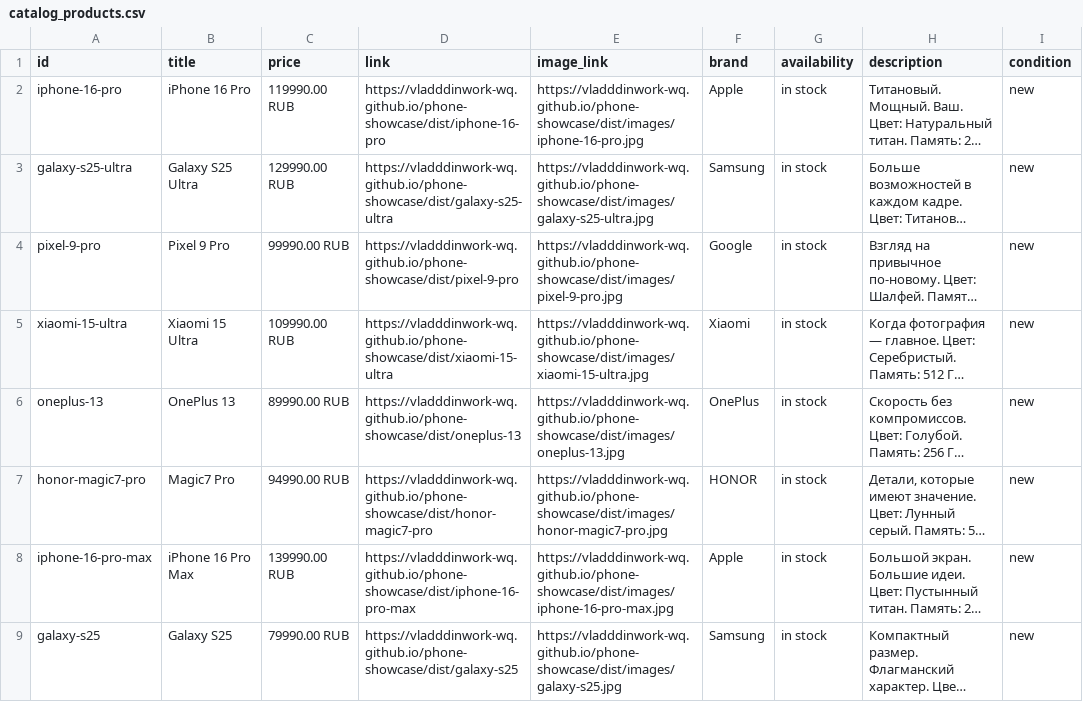
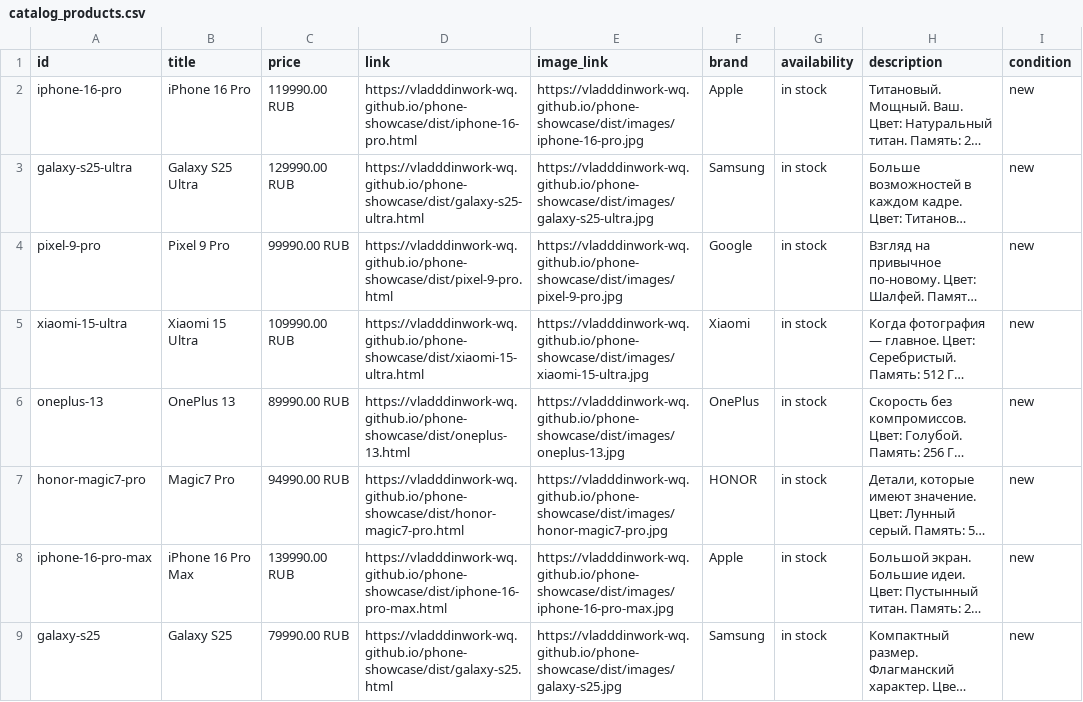
Before and after one commit to vladddinwork-wq/phone-showcase, a CSV file: catalog_products.csv, drawn as a sheet; only a part is shown; long unchanged cells end in …; the diff names each change by its address in the sheet, - before the commit and + after, or states it on an @@ line.

Commit message:
update

```diff
--- a/catalog_products.csv
+++ b/catalog_products.csv
-D2 (link): https://vladddinwork-wq.github.io/phone-showcase/dist/iphone-16-pro
+D2 (link): https://vladddinwork-wq.github.io/phone-showcase/dist/iphone-16-pro.html
-D3 (link): https://vladddinwork-wq.github.io/phone-showcase/dist/galaxy-s25-ultra
+D3 (link): https://vladddinwork-wq.github.io/phone-showcase/dist/galaxy-s25-ultra.html
-D4 (link): https://vladddinwork-wq.github.io/phone-showcase/dist/pixel-9-pro
+D4 (link): https://vladddinwork-wq.github.io/phone-showcase/dist/pixel-9-pro.html
-D5 (link): https://vladddinwork-wq.github.io/phone-showcase/dist/xiaomi-15-ultra
+D5 (link): https://vladddinwork-wq.github.io/phone-showcase/dist/xiaomi-15-ultra.html
-D6 (link): https://vladddinwork-wq.github.io/phone-showcase/dist/oneplus-13
+D6 (link): https://vladddinwork-wq.github.io/phone-showcase/dist/oneplus-13.html
-D7 (link): https://vladddinwork-wq.github.io/phone-showcase/dist/honor-magic7-pro
+D7 (link): https://vladddinwork-wq.github.io/phone-showcase/dist/honor-magic7-pro.html
-D8 (link): https://vladddinwork-wq.github.io/phone-showcase/dist/iphone-16-pro-max
+D8 (link): https://vladddinwork-wq.github.io/phone-showcase/dist/iphone-16-pro-max.html
-D9 (link): https://vladddinwork-wq.github.io/phone-showcase/dist/galaxy-s25
+D9 (link): https://vladddinwork-wq.github.io/phone-showcase/dist/galaxy-s25.html
```
